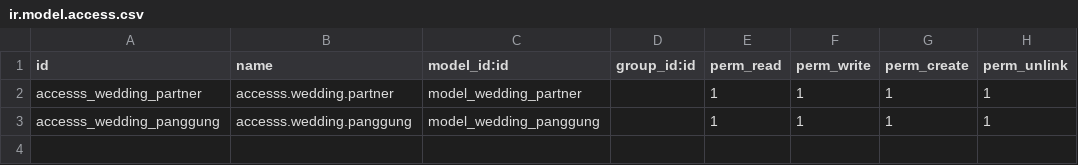
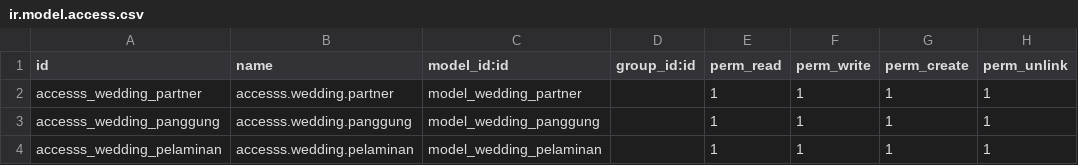
Before and after one commit to Masbin1/Wedding-masbin, a CSV file: security/ir.model.access.csv, drawn as a sheet.

Commit message:
pelaminan add

```diff
--- a/security/ir.model.access.csv
+++ b/security/ir.model.access.csv
@@ -3 +3,2 @@ accesss_wedding_partner,accesss.wedding.partner,model_wedding_partner,,1,1,1,1
 accesss_wedding_panggung,accesss.wedding.panggung,model_wedding_panggung,,1,1,1,1
+accesss_wedding_pelaminan,accesss.wedding.pelaminan,model_wedding_pelaminan,,1,1,1,1
```
Also changed, not shown: 5 other files.
